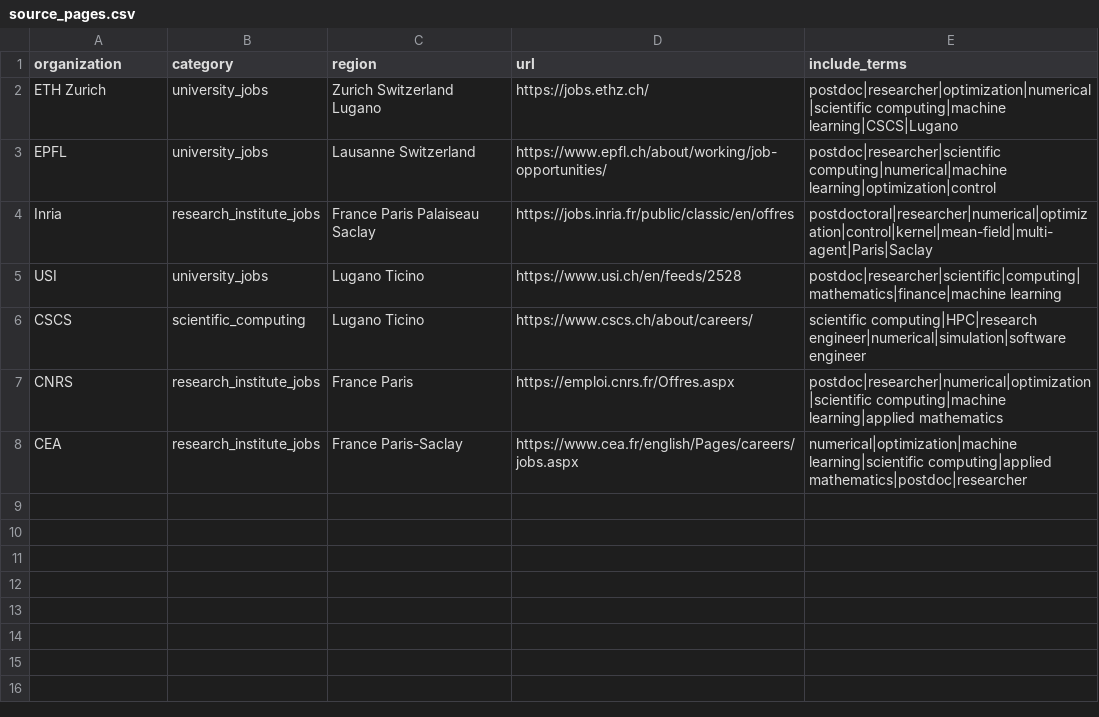
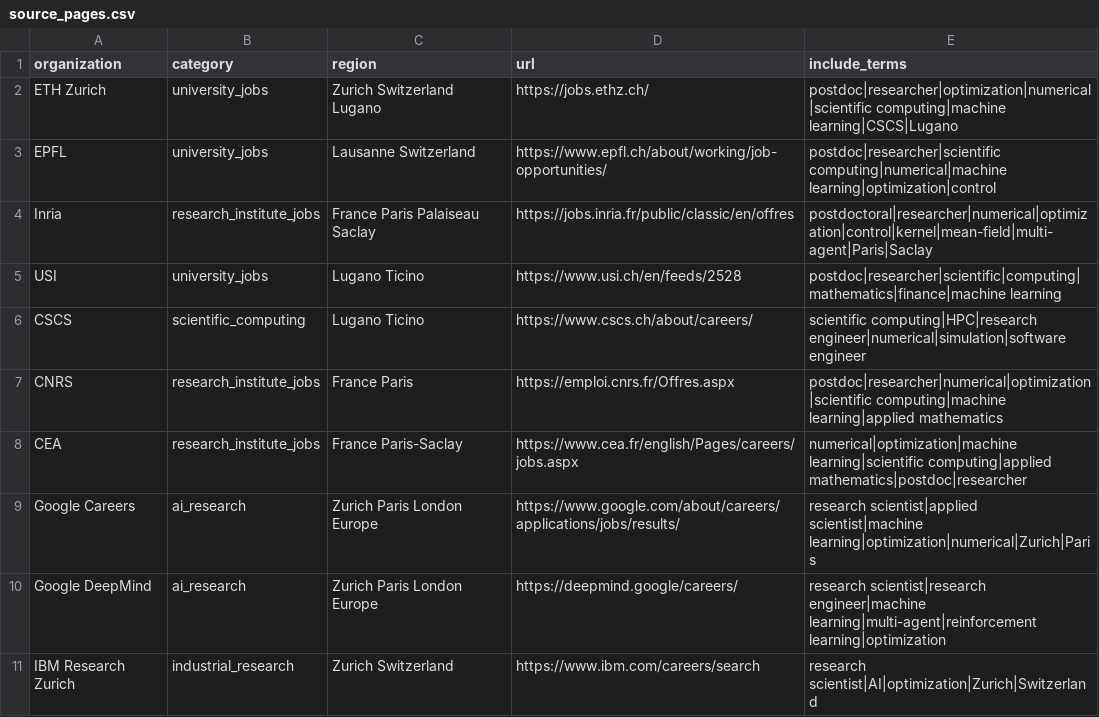
Before and after one commit to ENRICOBIGNOZZI/JOB_APPLICATION, a CSV file: configs/source_pages.csv, drawn as a sheet; the diff names each change by its address in the sheet, - before the commit and + after, or states it on an @@ line.

Commit message:
Extend source pages CSV with AI research sources

```diff
--- a/configs/source_pages.csv
+++ b/configs/source_pages.csv
+row 9: Google Careers | ai_research | Zurich Paris London Europe | https://www.google.com/about/careers/applications/jobs/results/ | research scientist|applied scientist|machine learning|optimization|numerical|Zurich|Paris
+row 10: Google DeepMind | ai_research | Zurich Paris London Europe | https://deepmind.google/careers/ | research scientist|research engineer|machine learning|multi-agent|reinforcement learning|optimization
+row 11: IBM Research Zurich | industrial_research | Zurich Switzerland | https://www.ibm.com/careers/search | research scientist|AI|optimization|Zurich|Switzerland
```
